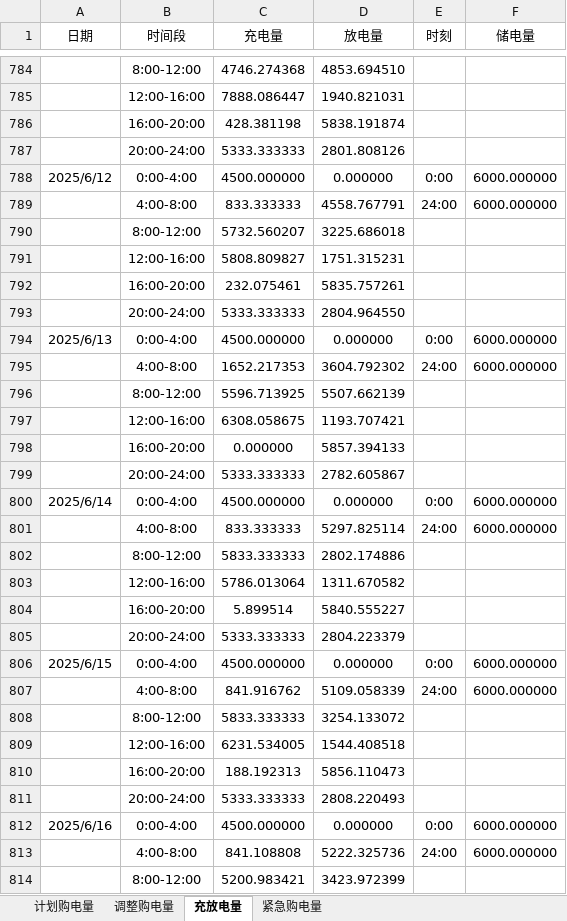
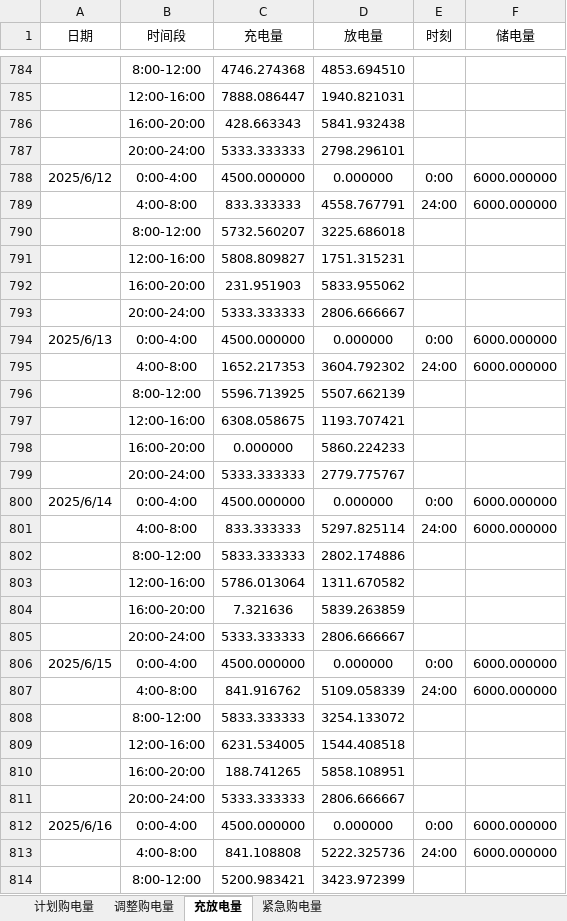
Before and after one commit to VoidInHeart/CUCUM2026, an Excel workbook: target/附件5/result3.xlsx, sheet 充放电量, drawn as a sheet; only a part is shown, gaps mark what is left out; values as stored, in another font and other column widths than the file's, no borders; removed rows and columns are numbered as before the commit, all else as after; the diff covers the shown part only; the diff names each change by its address in the sheet, - before the commit and + after, or states it on an @@ line.

```diff
--- a/target/附件5/result3.xlsx (sheet 充放电量)
+++ b/target/附件5/result3.xlsx (sheet 充放电量)
-row 786:  | 16:00-20:00 | 428.381198 | 5838.191874
+row 786:  | 16:00-20:00 | 428.663343 | 5841.932438
-D787 (放电量): 2801.808126
+D787 (放电量): 2798.296101
-row 792:  | 16:00-20:00 | 232.075461 | 5835.757261
+row 792:  | 16:00-20:00 | 231.951903 | 5833.955062
-D793 (放电量): 2804.964550
+D793 (放电量): 2806.666667
-D798 (放电量): 5857.394133
+D798 (放电量): 5860.224233
-D799 (放电量): 2782.605867
+D799 (放电量): 2779.775767
-row 804:  | 16:00-20:00 | 5.899514 | 5840.555227
+row 804:  | 16:00-20:00 | 7.321636 | 5839.263859
-D805 (放电量): 2804.223379
+D805 (放电量): 2806.666667
-row 810:  | 16:00-20:00 | 188.192313 | 5856.110473
+row 810:  | 16:00-20:00 | 188.741265 | 5858.108951
-D811 (放电量): 2808.220493
+D811 (放电量): 2806.666667
```
Also changed, not shown: 86 added rows, 86 removed rows, 2 moved rows and 114 edited cells elsewhere in this sheet, sheet 紧急购电量, sheet 调整购电量, 53 other files.
